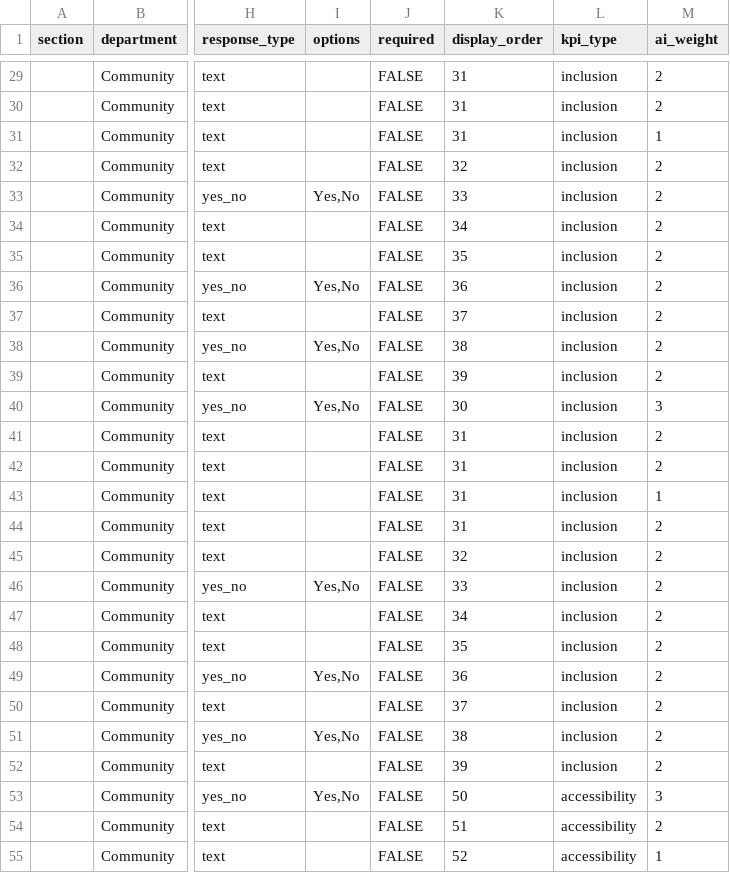
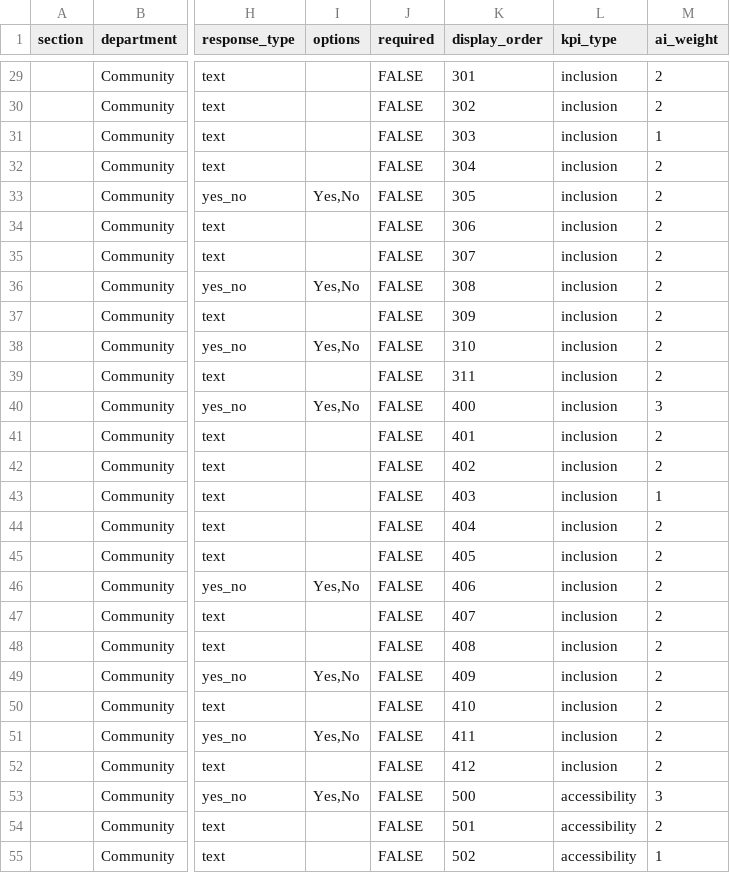
Before and after one commit to chrisrobingeorge-ai/scorecard, a CSV file: data/community_scorecard_questions.csv, drawn as a sheet; only a part is shown, gaps mark what is left out; the diff covers the shown part only; the diff names each change by its address in the sheet, - before the commit and + after, or states it on an @@ line.

```diff
--- a/data/community_scorecard_questions.csv
+++ b/data/community_scorecard_questions.csv
-K29 (display_order): 31
+K29 (display_order): 301
-K30 (display_order): 31
+K30 (display_order): 302
-K31 (display_order): 31
+K31 (display_order): 303
-K32 (display_order): 32
+K32 (display_order): 304
-K33 (display_order): 33
+K33 (display_order): 305
-K34 (display_order): 34
+K34 (display_order): 306
-K35 (display_order): 35
+K35 (display_order): 307
-K36 (display_order): 36
+K36 (display_order): 308
-K37 (display_order): 37
+K37 (display_order): 309
-K38 (display_order): 38
+K38 (display_order): 310
-K39 (display_order): 39
+K39 (display_order): 311
-K40 (display_order): 30
+K40 (display_order): 400
-K41 (display_order): 31
+K41 (display_order): 401
-K42 (display_order): 31
+K42 (display_order): 402
-K43 (display_order): 31
+K43 (display_order): 403
-K44 (display_order): 31
+K44 (display_order): 404
-K45 (display_order): 32
+K45 (display_order): 405
-K46 (display_order): 33
+K46 (display_order): 406
-K47 (display_order): 34
+K47 (display_order): 407
-K48 (display_order): 35
+K48 (display_order): 408
-K49 (display_order): 36
+K49 (display_order): 409
-K50 (display_order): 37
+K50 (display_order): 410
-K51 (display_order): 38
+K51 (display_order): 411
-K52 (display_order): 39
+K52 (display_order): 412
-K53 (display_order): 50
+K53 (display_order): 500
-K54 (display_order): 51
+K54 (display_order): 501
-K55 (display_order): 52
+K55 (display_order): 502
```
Also changed, not shown: 2 added rows and 33 edited cells elsewhere in this file.
